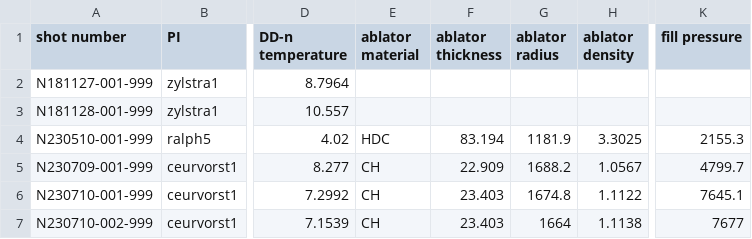
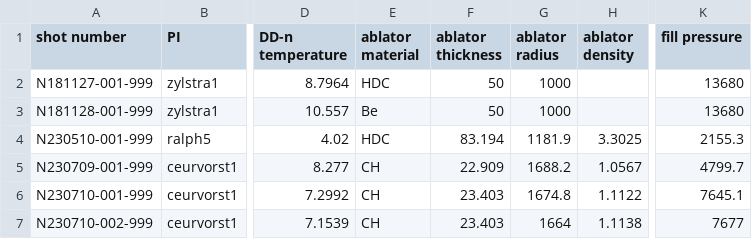
Before and after one commit to PSFC-HEDP/WRF_Analysis, a CSV file: shot_info.csv, drawn as a sheet; only a part is shown, gaps mark what is left out; the diff names each change by its address in the sheet, - before the commit and + after, or states it on an @@ line.

Commit message:
new data
cha-ching.

```diff
--- a/shot_info.csv
+++ b/shot_info.csv
-E2 (ablator material): (empty)
+E2 (ablator material): HDC
-F2:F3 (ablator thickness): (empty)
+F2:F3 (ablator thickness): 50
-G2:G3 (ablator radius): (empty)
+G2:G3 (ablator radius): 1000
-K2:K3 (fill pressure): (empty)
+K2:K3 (fill pressure): 13680
-E3 (ablator material): (empty)
+E3 (ablator material): Be
```
Also changed, not shown: 5 other files.
